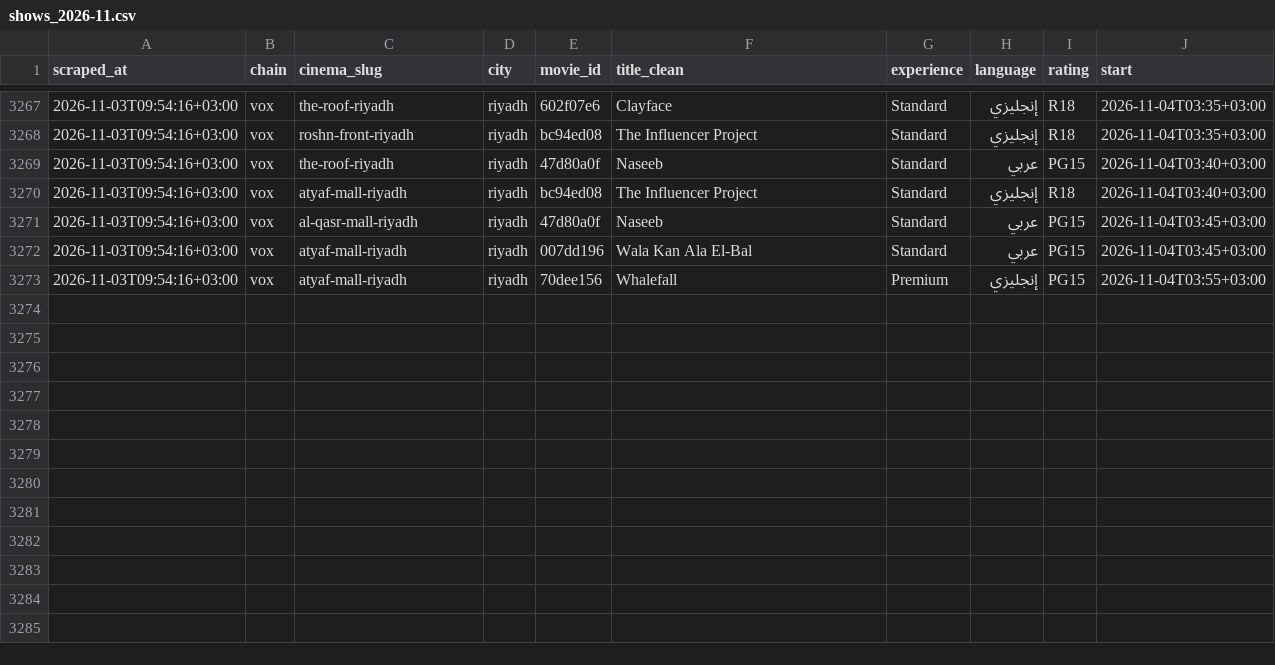
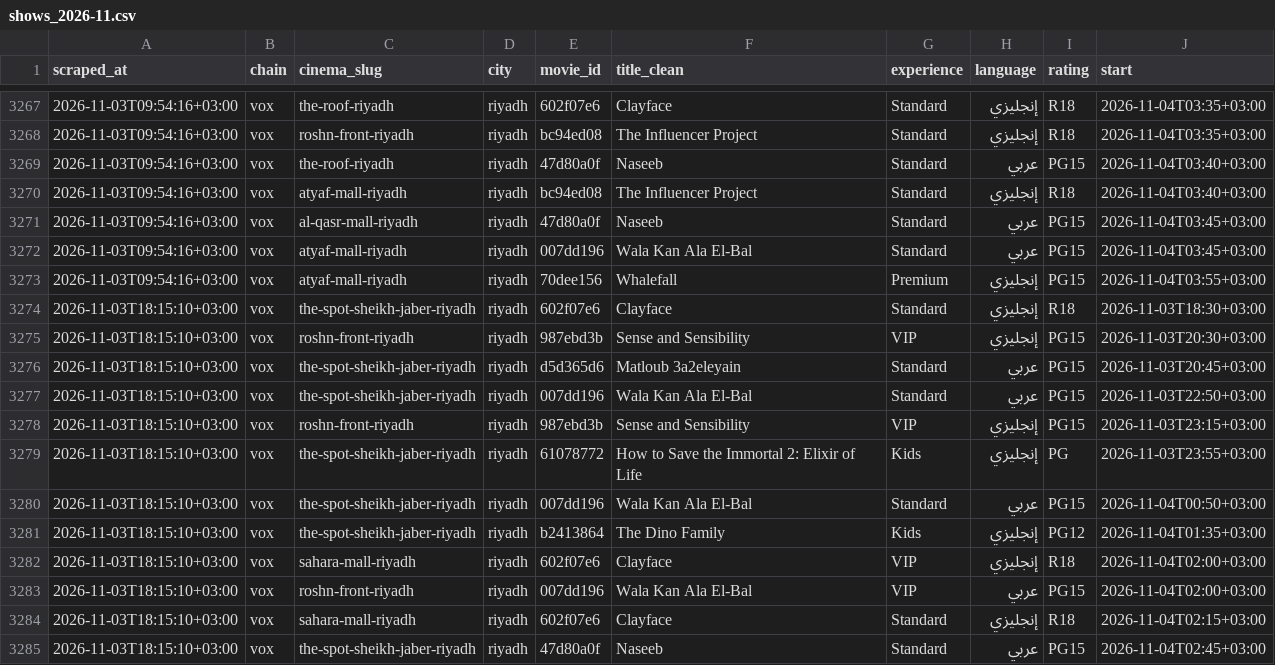
Before and after one commit to AbdulrahmanQz/shasha, a CSV file: data/history/shows_2026-11.csv, drawn as a sheet; only a part is shown, gaps mark what is left out.

```diff
--- a/data/history/shows_2026-11.csv
+++ b/data/history/shows_2026-11.csv
@@ -3273 +3273,13 @@ scraped_at,chain,cinema_slug,city,movie_id,title_clean,experience,language,ratin
 2026-11-03T09:54:16+03:00,vox,atyaf-mall-riyadh,riyadh,70dee156,Whalefall,Premium,إنجليزي,PG15,2026-11-04T03:55+03:00
+2026-11-03T18:15:10+03:00,vox,the-spot-sheikh-jaber-riyadh,riyadh,602f07e6,Clayface,Standard,إنجليزي,R18,2026-11-03T18:30+03:00
+2026-11-03T18:15:10+03:00,vox,roshn-front-riyadh,riyadh,987ebd3b,Sense and Sensibility,VIP,إنجليزي,PG15,2026-11-03T20:30+03:00
+2026-11-03T18:15:10+03:00,vox,the-spot-sheikh-jaber-riyadh,riyadh,d5d365d6,Matloub 3a2eleyain,Standard,عربي,PG15,2026-11-03T20:45+03:00
+2026-11-03T18:15:10+03:00,vox,the-spot-sheikh-jaber-riyadh,riyadh,007dd196,Wala Kan Ala El-Bal,Standard,عربي,PG15,2026-11-03T22:50+03:00
+2026-11-03T18:15:10+03:00,vox,roshn-front-riyadh,riyadh,987ebd3b,Sense and Sensibility,VIP,إنجليزي,PG15,2026-11-03T23:15+03:00
+2026-11-03T18:15:10+03:00,vox,the-spot-sheikh-jaber-riyadh,riyadh,61078772,How to Save the Immortal 2: Elixir of Life,Kids,إنجليزي,PG,2026-11-03T23:55+03:00
+2026-11-03T18:15:10+03:00,vox,the-spot-sheikh-jaber-riyadh,riyadh,007dd196,Wala Kan Ala El-Bal,Standard,عربي,PG15,2026-11-04T00:50+03:00
+2026-11-03T18:15:10+03:00,vox,the-spot-sheikh-jaber-riyadh,riyadh,b2413864,The Dino Family,Kids,إنجليزي,PG12,2026-11-04T01:35+03:00
+2026-11-03T18:15:10+03:00,vox,sahara-mall-riyadh,riyadh,602f07e6,Clayface,VIP,إنجليزي,R18,2026-11-04T02:00+03:00
+2026-11-03T18:15:10+03:00,vox,roshn-front-riyadh,riyadh,007dd196,Wala Kan Ala El-Bal,VIP,عربي,PG15,2026-11-04T02:00+03:00
+2026-11-03T18:15:10+03:00,vox,sahara-mall-riyadh,riyadh,602f07e6,Clayface,Standard,إنجليزي,R18,2026-11-04T02:15+03:00
+2026-11-03T18:15:10+03:00,vox,the-spot-sheikh-jaber-riyadh,riyadh,47d80a0f,Naseeb,Standard,عربي,PG15,2026-11-04T02:45+03:00
```
Also changed, not shown: 1 other file.
